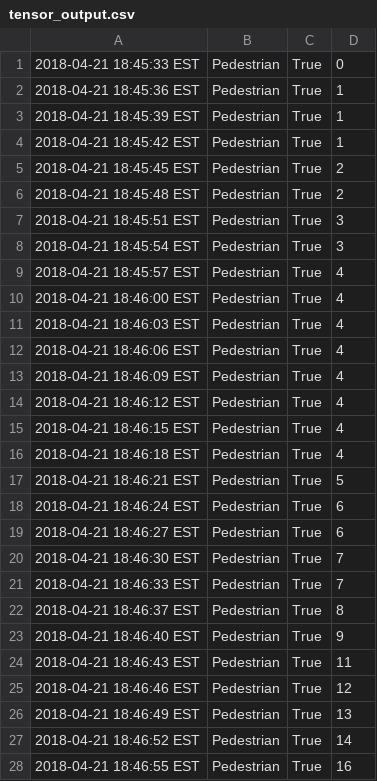
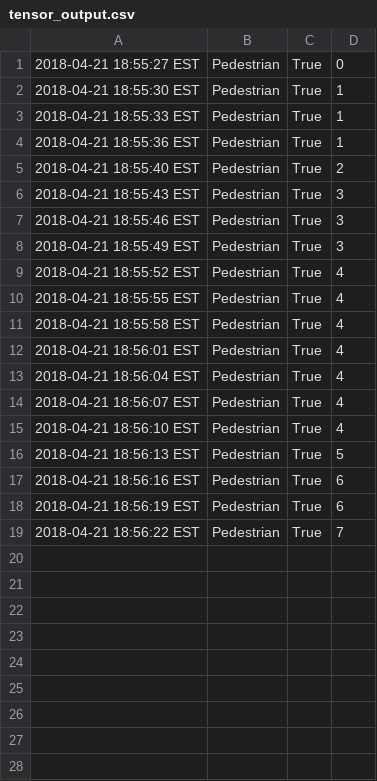
Before and after one commit to MorganTHobson/DruidHillCV, a CSV file: tensor_output.csv, drawn as a sheet; only a part is shown; the diff covers the shown part only.

```diff
--- a/tensor_output.csv
+++ b/tensor_output.csv
@@ -1,28 +1,19 @@
-2018-04-21 18:45:33 EST,Pedestrian,True,0
-2018-04-21 18:45:36 EST,Pedestrian,True,1
-2018-04-21 18:45:39 EST,Pedestrian,True,1
-2018-04-21 18:45:42 EST,Pedestrian,True,1
-2018-04-21 18:45:45 EST,Pedestrian,True,2
-2018-04-21 18:45:48 EST,Pedestrian,True,2
-2018-04-21 18:45:51 EST,Pedestrian,True,3
-2018-04-21 18:45:54 EST,Pedestrian,True,3
-2018-04-21 18:45:57 EST,Pedestrian,True,4
-2018-04-21 18:46:00 EST,Pedestrian,True,4
-2018-04-21 18:46:03 EST,Pedestrian,True,4
-2018-04-21 18:46:06 EST,Pedestrian,True,4
-2018-04-21 18:46:09 EST,Pedestrian,True,4
-2018-04-21 18:46:12 EST,Pedestrian,True,4
-2018-04-21 18:46:15 EST,Pedestrian,True,4
-2018-04-21 18:46:18 EST,Pedestrian,True,4
-2018-04-21 18:46:21 EST,Pedestrian,True,5
-2018-04-21 18:46:24 EST,Pedestrian,True,6
-2018-04-21 18:46:27 EST,Pedestrian,True,6
-2018-04-21 18:46:30 EST,Pedestrian,True,7
-2018-04-21 18:46:33 EST,Pedestrian,True,7
-2018-04-21 18:46:37 EST,Pedestrian,True,8
-2018-04-21 18:46:40 EST,Pedestrian,True,9
-2018-04-21 18:46:43 EST,Pedestrian,True,11
-2018-04-21 18:46:46 EST,Pedestrian,True,12
-2018-04-21 18:46:49 EST,Pedestrian,True,13
-2018-04-21 18:46:52 EST,Pedestrian,True,14
-2018-04-21 18:46:55 EST,Pedestrian,True,16
+2018-04-21 18:55:27 EST,Pedestrian,True,0
+2018-04-21 18:55:30 EST,Pedestrian,True,1
+2018-04-21 18:55:33 EST,Pedestrian,True,1
+2018-04-21 18:55:36 EST,Pedestrian,True,1
+2018-04-21 18:55:40 EST,Pedestrian,True,2
+2018-04-21 18:55:43 EST,Pedestrian,True,3
+2018-04-21 18:55:46 EST,Pedestrian,True,3
+2018-04-21 18:55:49 EST,Pedestrian,True,3
+2018-04-21 18:55:52 EST,Pedestrian,True,4
+2018-04-21 18:55:55 EST,Pedestrian,True,4
+2018-04-21 18:55:58 EST,Pedestrian,True,4
+2018-04-21 18:56:01 EST,Pedestrian,True,4
+2018-04-21 18:56:04 EST,Pedestrian,True,4
+2018-04-21 18:56:07 EST,Pedestrian,True,4
+2018-04-21 18:56:10 EST,Pedestrian,True,4
+2018-04-21 18:56:13 EST,Pedestrian,True,5
+2018-04-21 18:56:16 EST,Pedestrian,True,6
+2018-04-21 18:56:19 EST,Pedestrian,True,6
+2018-04-21 18:56:22 EST,Pedestrian,True,7
```
Also changed, not shown: 31 removed rows elsewhere in this file, 1 other file.
